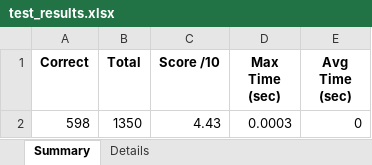
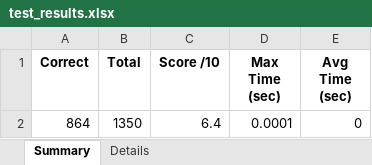
Before and after one commit to devthienphu/GTNC_Address_Classification, an Excel workbook: test_results.xlsx, sheet Summary, drawn as a sheet; values as stored, in another font and other column widths than the file's, no borders; removed rows and columns are numbered as before the commit, all else as after; the diff names each change by its address in the sheet, - before the commit and + after, or states it on an @@ line.

```diff
--- a/test_results.xlsx (sheet Summary)
+++ b/test_results.xlsx (sheet Summary)
-row 2: 598 | 1350 | 4.43 | 0.0003 | 0
+row 2: 864 | 1350 | 6.4 | 0.0001 | 0
```
Also changed, not shown: sheet Details, 1 other file.
